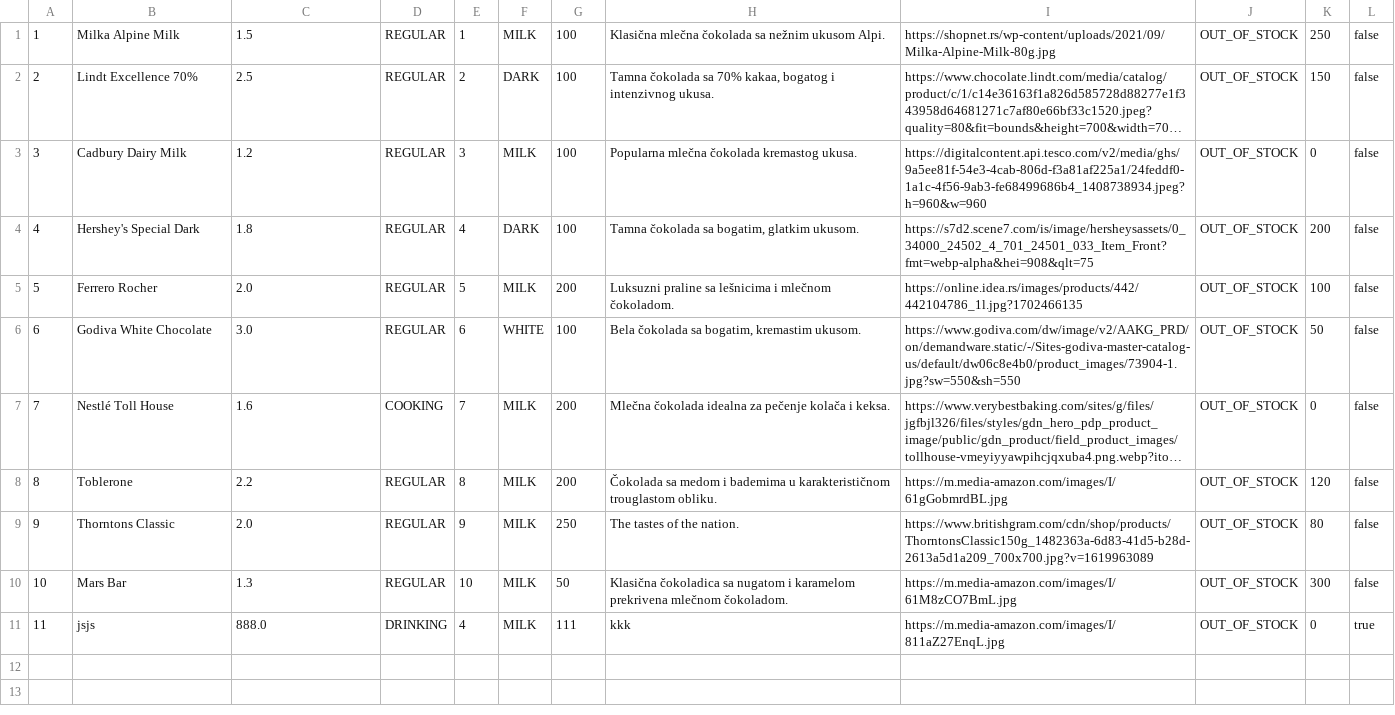
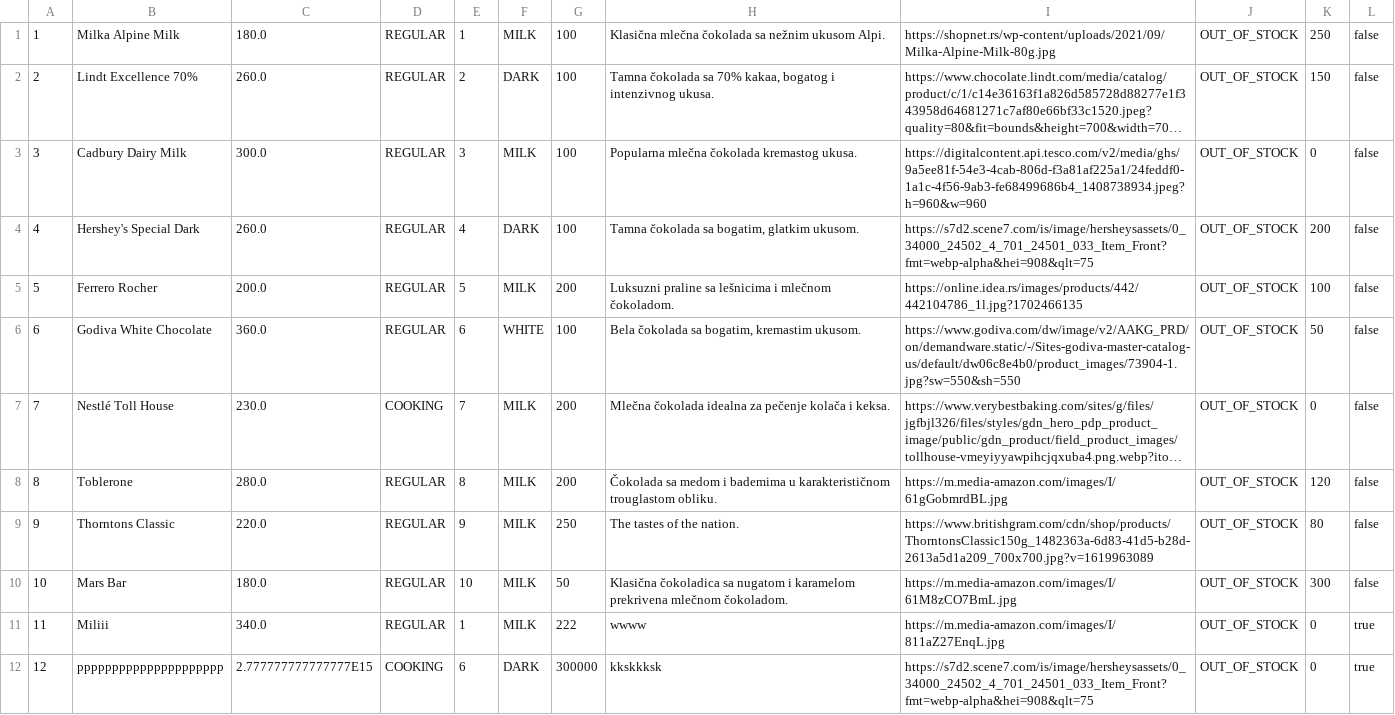
Before and after one commit to ana-edelinski/cocoa-connect, a CSV file: apache-tomcat-9.0.86/webapps/backend/chocolates.csv, drawn as a sheet; long unchanged cells end in …; removed rows and columns are numbered as before the commit, all else as after; the diff names each change by its address in the sheet, - before the commit and + after, or states it on an @@ line.

```diff
--- a/apache-tomcat-9.0.86/webapps/backend/chocolates.csv
+++ b/apache-tomcat-9.0.86/webapps/backend/chocolates.csv
-C1: 1.5
+C1: 180.0
-C2: 2.5
+C2: 260.0
-C3: 1.2
+C3: 300.0
-C4: 1.8
+C4: 260.0
-C5: 2.0
+C5: 200.0
-C6: 3.0
+C6: 360.0
-C7: 1.6
+C7: 230.0
-C8: 2.2
+C8: 280.0
-C9: 2.0
+C9: 220.0
-C10: 1.3
+C10: 180.0
-row 11: 11 | jsjs | 888.0 | DRINKING | 4 | MILK | 111 | kkk | https://m.media-amazon.com/images/I/811aZ27EnqL.jpg | OUT_OF_STOCK | 0 | true
+row 11: 11 | Miliii | 340.0 | REGULAR | 1 | MILK | 222 | wwww | https://m.media-amazon.com/images/I/811aZ27EnqL.jpg | OUT_OF_STOCK | 0 | true
+row 12: 12 | ppppppppppppppppppppp | 2.777777777777777E15 | COOKING | 6 | DARK | 300000 | kkskkksk | https://s7d2.scene7.com/is/image/hersheysassets/0_34000_24502_4_701_24501_033_Item_Front?fmt=webp-alpha&hei=908&qlt=75 | OUT_OF_STOCK | 0 | true
```
Also changed, not shown: apache-tomcat-9.0.86/webapps/backend/factories.csv, backend/src/main/webapp/chocolates.csv, 9 other files.
